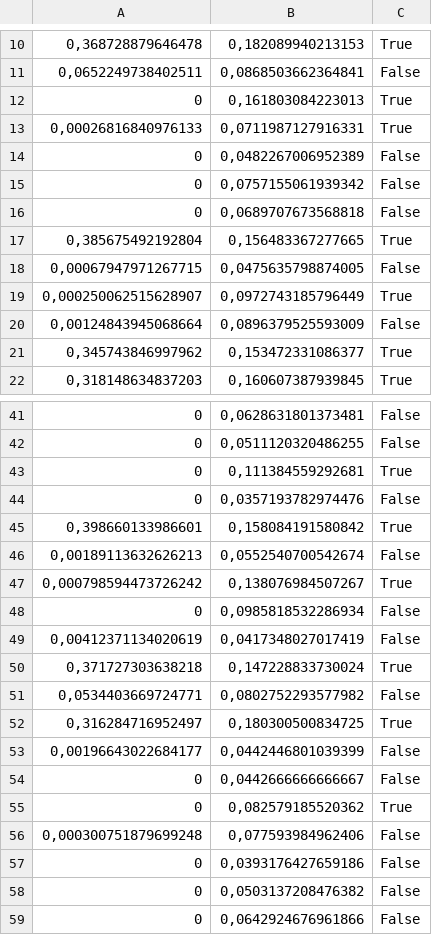
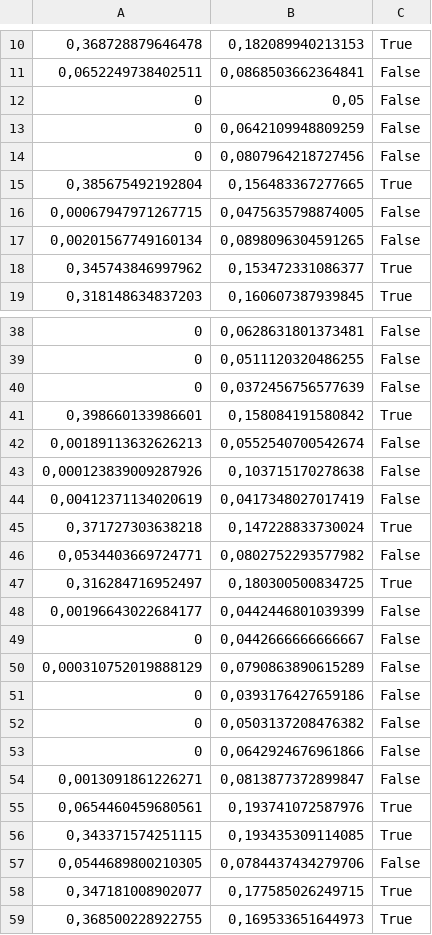
Before and after one commit to Sylwekqaz/UltraParkingMachineLearning, a CSV file: Inż/Images/DataSet/features.csv, drawn as a sheet; only a part is shown, gaps mark what is left out; the shorter side is filled out with more unchanged rows.

```diff
--- a/Inż/Images/DataSet/features.csv
+++ b/Inż/Images/DataSet/features.csv
@@ -11,11 +11,8 @@
 0,0652249738402511;0,0868503662364841;False
-0;0,161803084223013;True
-0,00026816840976133;0,0711987127916331;True
-0;0,0482267006952389;False
-0;0,0757155061939342;False
-0;0,0689707673568818;False
+0;0,05;False
+0;0,0642109948809259;False
+0;0,0807964218727456;False
 0,385675492192804;0,156483367277665;True
 0,00067947971267715;0,0475635798874005;False
-0,000250062515628907;0,0972743185796449;True
-0,00124843945068664;0,0896379525593009;False
+0,00201567749160134;0,0898096304591265;False
 0,345743846997962;0,153472331086377;True
@@ -42,8 +39,6 @@
 0;0,0511120320486255;False
-0;0,111384559292681;True
-0;0,0357193782974476;False
+0;0,0372456756577639;False
 0,398660133986601;0,158084191580842;True
 0,00189113632626213;0,0552540700542674;False
-0,000798594473726242;0,138076984507267;True
-0;0,0985818532286934;False
+0,000123839009287926;0,103715170278638;False
 0,00412371134020619;0,0417348027017419;False
@@ -54,4 +49,3 @@
 0;0,0442666666666667;False
-0;0,082579185520362;True
-0,000300751879699248;0,077593984962406;False
+0,000310752019888129;0,0790863890615289;False
 0;0,0393176427659186;False
```
Also changed, not shown: 6 other files.
